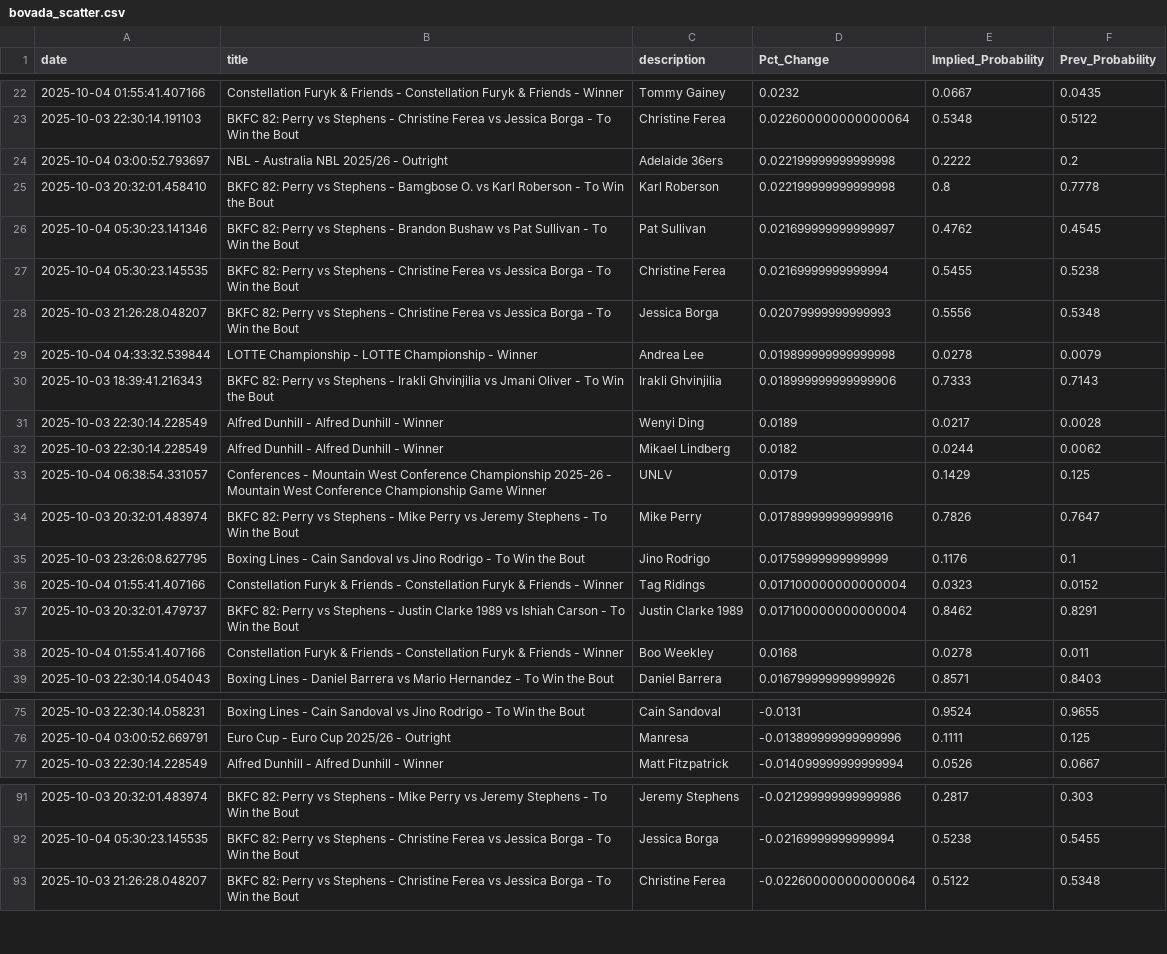
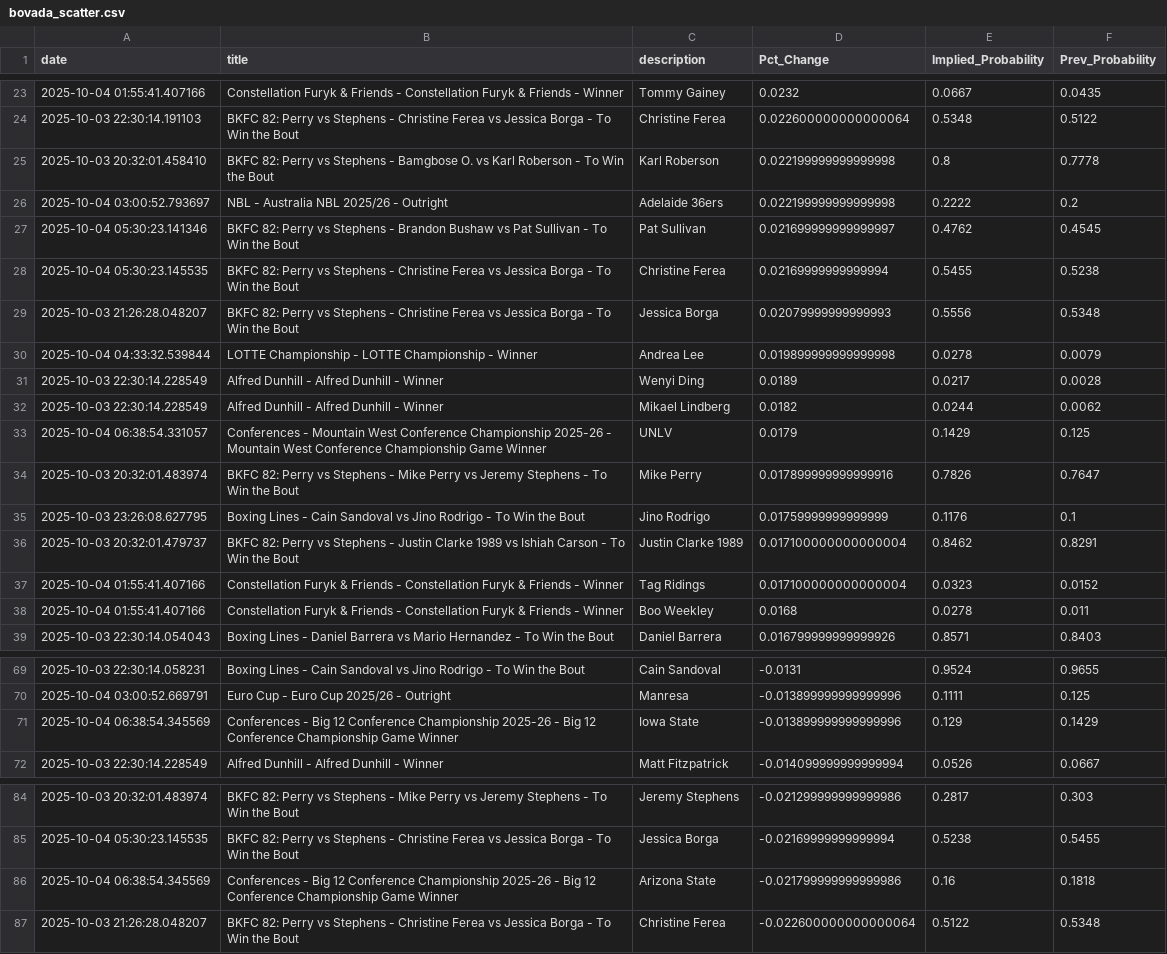
Before and after one commit to aaroncolesmith/bovada_data_1001, a CSV file: data/bovada_scatter.csv, drawn as a sheet; only a part is shown, gaps mark what is left out; the diff covers the shown part only.

Commit message:
Update data

```diff
--- a/data/bovada_scatter.csv
+++ b/data/bovada_scatter.csv
@@ -23,4 +24,4 @@ date,title,description,Pct_Change,Implied_Probability,Prev_Probability
 2025-10-03 22:30:14.191103,BKFC 82: Perry vs Stephens - Christine Ferea vs Jessica Borga - To Win the Bout,Christine Ferea,0.022600000000000064,0.5348,0.5122
+2025-10-03 20:32:01.458410,BKFC 82: Perry vs Stephens - Bamgbose O. vs Karl Roberson - To Win the Bout,Karl Roberson,0.022199999999999998,0.8,0.7778
 2025-10-04 03:00:52.793697,NBL - Australia NBL 2025/26 - Outright,Adelaide 36ers,0.022199999999999998,0.2222,0.2
-2025-10-03 20:32:01.458410,BKFC 82: Perry vs Stephens - Bamgbose O. vs Karl Roberson - To Win the Bout,Karl Roberson,0.022199999999999998,0.8,0.7778
 2025-10-04 05:30:23.141346,BKFC 82: Perry vs Stephens - Brandon Bushaw vs Pat Sullivan - To Win the Bout,Pat Sullivan,0.021699999999999997,0.4762,0.4545
@@ -29,3 +30,2 @@ date,title,description,Pct_Change,Implied_Probability,Prev_Probability
 2025-10-04 04:33:32.539844,LOTTE Championship - LOTTE Championship - Winner,Andrea Lee,0.019899999999999998,0.0278,0.0079
-2025-10-03 18:39:41.216343,BKFC 82: Perry vs Stephens - Irakli Ghvinjilia vs Jmani Oliver - To Win the Bout,Irakli Ghvinjilia,0.018999999999999906,0.7333,0.7143
 2025-10-03 22:30:14.228549,Alfred Dunhill - Alfred Dunhill - Winner,Wenyi Ding,0.0189,0.0217,0.0028
@@ -35,4 +35,4 @@ date,title,description,Pct_Change,Implied_Probability,Prev_Probability
 2025-10-03 23:26:08.627795,Boxing Lines - Cain Sandoval vs Jino Rodrigo - To Win the Bout,Jino Rodrigo,0.01759999999999999,0.1176,0.1
+2025-10-03 20:32:01.479737,BKFC 82: Perry vs Stephens - Justin Clarke 1989 vs Ishiah Carson - To Win the Bout,Justin Clarke 1989,0.017100000000000004,0.8462,0.8291
 2025-10-04 01:55:41.407166,Constellation Furyk & Friends - Constellation Furyk & Friends - Winner,Tag Ridings,0.017100000000000004,0.0323,0.0152
-2025-10-03 20:32:01.479737,BKFC 82: Perry vs Stephens - Justin Clarke 1989 vs Ishiah Carson - To Win the Bout,Justin Clarke 1989,0.017100000000000004,0.8462,0.8291
 2025-10-04 01:55:41.407166,Constellation Furyk & Friends - Constellation Furyk & Friends - Winner,Boo Weekley,0.0168,0.0278,0.011
@@ -76,2 +70,3 @@ date,title,description,Pct_Change,Implied_Probability,Prev_Probability
 2025-10-04 03:00:52.669791,Euro Cup - Euro Cup 2025/26 - Outright,Manresa,-0.013899999999999996,0.1111,0.125
+2025-10-04 06:38:54.345569,Conferences - Big 12 Conference Championship 2025-26 - Big 12 Conference Championship Game Winner,Iowa State,-0.013899999999999996,0.129,0.1429
 2025-10-03 22:30:14.228549,Alfred Dunhill - Alfred Dunhill - Winner,Matt Fitzpatrick,-0.014099999999999994,0.0526,0.0667
@@ -92,2 +85,3 @@ date,title,description,Pct_Change,Implied_Probability,Prev_Probability
 2025-10-04 05:30:23.145535,BKFC 82: Perry vs Stephens - Christine Ferea vs Jessica Borga - To Win the Bout,Jessica Borga,-0.02169999999999994,0.5238,0.5455
+2025-10-04 06:38:54.345569,Conferences - Big 12 Conference Championship 2025-26 - Big 12 Conference Championship Game Winner,Arizona State,-0.021799999999999986,0.16,0.1818
 2025-10-03 21:26:28.048207,BKFC 82: Perry vs Stephens - Christine Ferea vs Jessica Borga - To Win the Bout,Christine Ferea,-0.022600000000000064,0.5122,0.5348
```
Also changed, not shown: 1 added row, 8 removed rows and 1 moved row elsewhere in this file, 1 other file.
